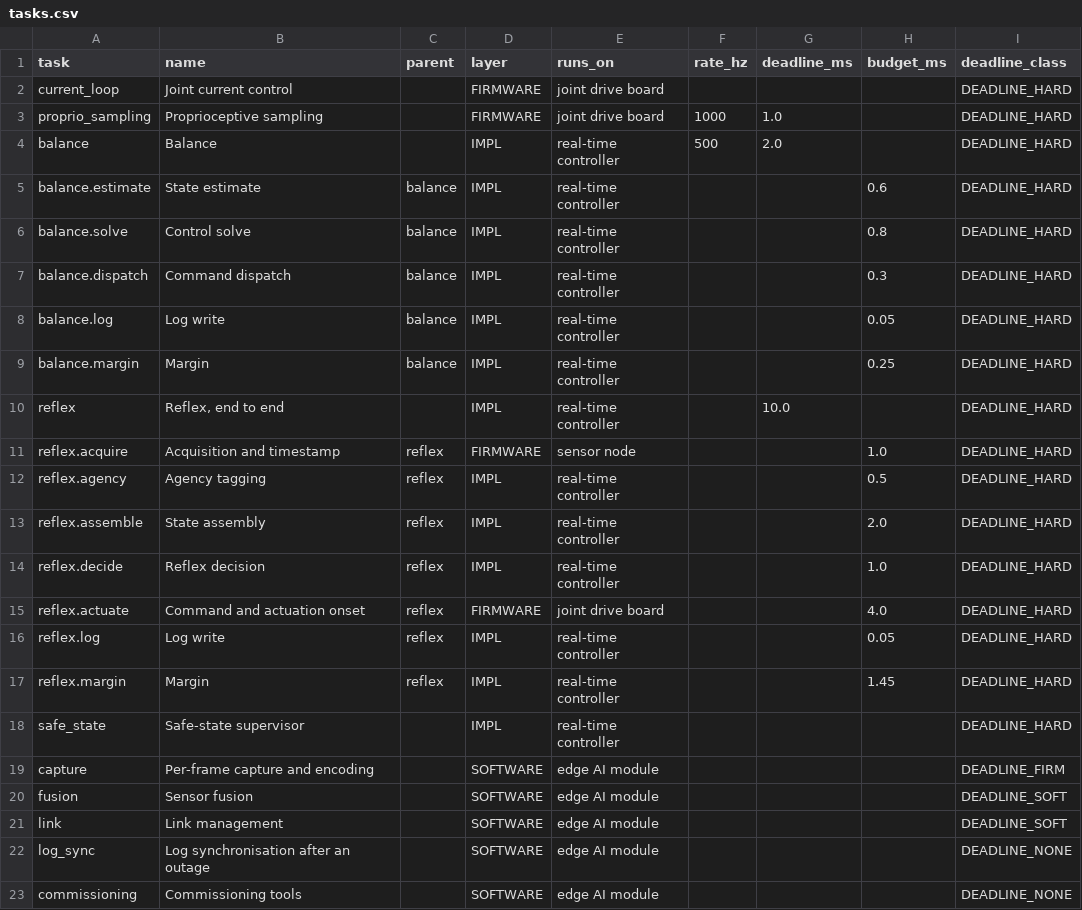
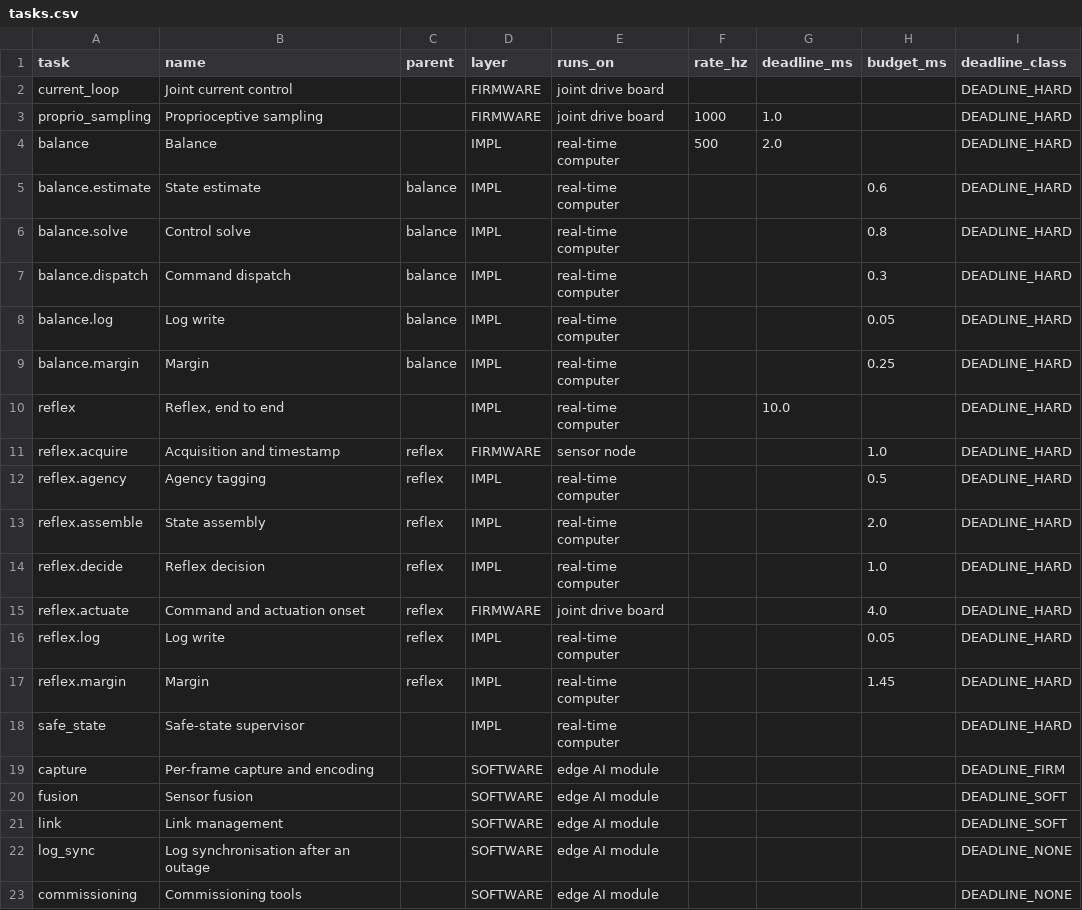
Before and after one commit to PloneMraz/GEMs, a CSV file: realtime_config/tasks.csv, drawn as a sheet; only a part is shown; the diff names each change by its address in the sheet, - before the commit and + after, or states it on an @@ line.

```diff
--- a/realtime_config/tasks.csv
+++ b/realtime_config/tasks.csv
-E4:E10 (runs_on): real-time controller
+E4:E10 (runs_on): real-time computer
-E12:E14 (runs_on): real-time controller
+E12:E14 (runs_on): real-time computer
-E16:E18 (runs_on): real-time controller
+E16:E18 (runs_on): real-time computer
```
Also changed, not shown: hardware/bom/ebom.csv, hardware/bom/mbom.csv, 23 other files.
